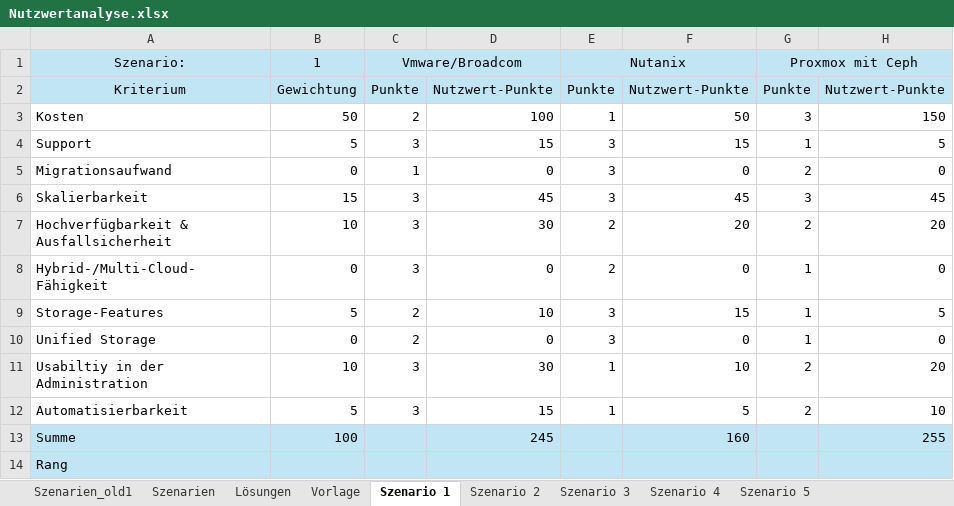
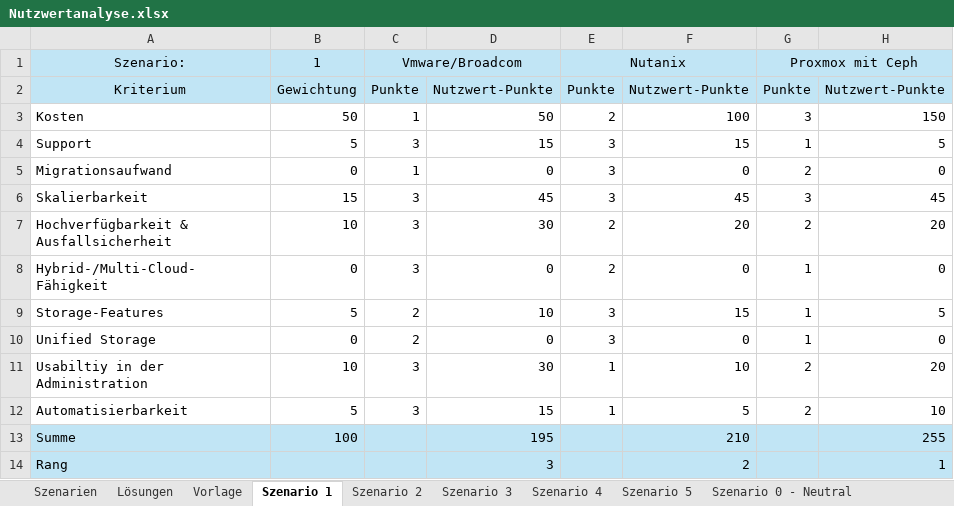
Before and after one commit to EN7ROPY/hci-analyse-artefakte, an Excel workbook: Nutzwertanalyse.xlsx, sheet Szenario 1, drawn as a sheet; values as stored, in another font and other column widths than the file's, no borders; the diff names each change by its address in the sheet, - before the commit and + after, or states it on an @@ line.

```diff
--- a/Nutzwertanalyse.xlsx (sheet Szenario 1)
+++ b/Nutzwertanalyse.xlsx (sheet Szenario 1)
-sheet tab: Szenarien_old1
-C3 (Vmware/Broadcom): 2
+C3 (Vmware/Broadcom): 1
-D3: 100
+D3: 50
-E3 (Nutanix): 1
+E3 (Nutanix): 2
-F3: 50
+F3: 100
-D13: 245
+D13: 195
-F13: 160
+F13: 210
-D14: (empty)
+D14: 3
-F14: (empty)
+F14: 2
-H14: (empty)
+H14: 1
```
Also changed, not shown: sheet Szenarien, sheet Szenario 2, sheet Szenario 3, sheet Szenario 4, sheet Szenario 5, sheet Szenario 0 - Neutral, 2 more sheets, other sheet tabs, Nutzwertanalyse_Kategorien.xlsx, 1 other file.
